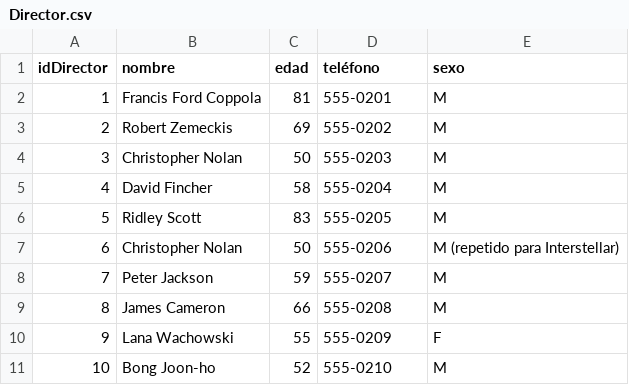
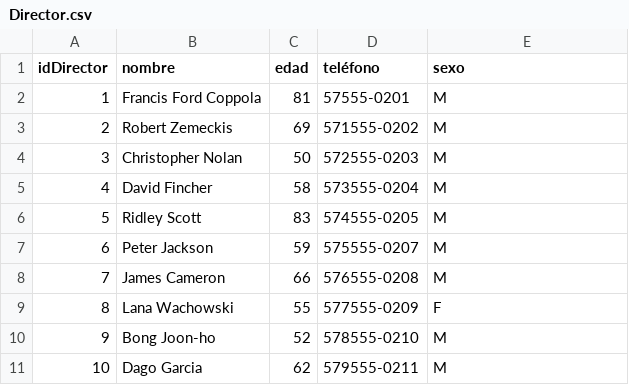
Before and after one commit to memerazo/Actividad8, a CSV file: Director.csv, drawn as a sheet.

```diff
--- a/Director.csv
+++ b/Director.csv
@@ -1,11 +1,11 @@
 idDirector,nombre,edad,teléfono,sexo
-1,Francis Ford Coppola,81,555-0201,M
-2,Robert Zemeckis,69,555-0202,M
-3,Christopher Nolan,50,555-0203,M
-4,David Fincher,58,555-0204,M
-5,Ridley Scott,83,555-0205,M
-6,Christopher Nolan,50,555-0206,M (repetido para Interstellar)
-7,Peter Jackson,59,555-0207,M
-8,James Cameron,66,555-0208,M
-9,Lana Wachowski,55,555-0209,F
-10,Bong Joon-ho,52,555-0210,M
+1,Francis Ford Coppola,81,57555-0201,M
+2,Robert Zemeckis,69,571555-0202,M
+3,Christopher Nolan,50,572555-0203,M
+4,David Fincher,58,573555-0204,M
+5,Ridley Scott,83,574555-0205,M
+6,Peter Jackson,59,575555-0207,M
+7,James Cameron,66,576555-0208,M
+8,Lana Wachowski,55,577555-0209,F
+9,Bong Joon-ho,52,578555-0210,M
+10,Dago Garcia, 62, 579555-0211,M
```
Also changed, not shown: 1 other file.
